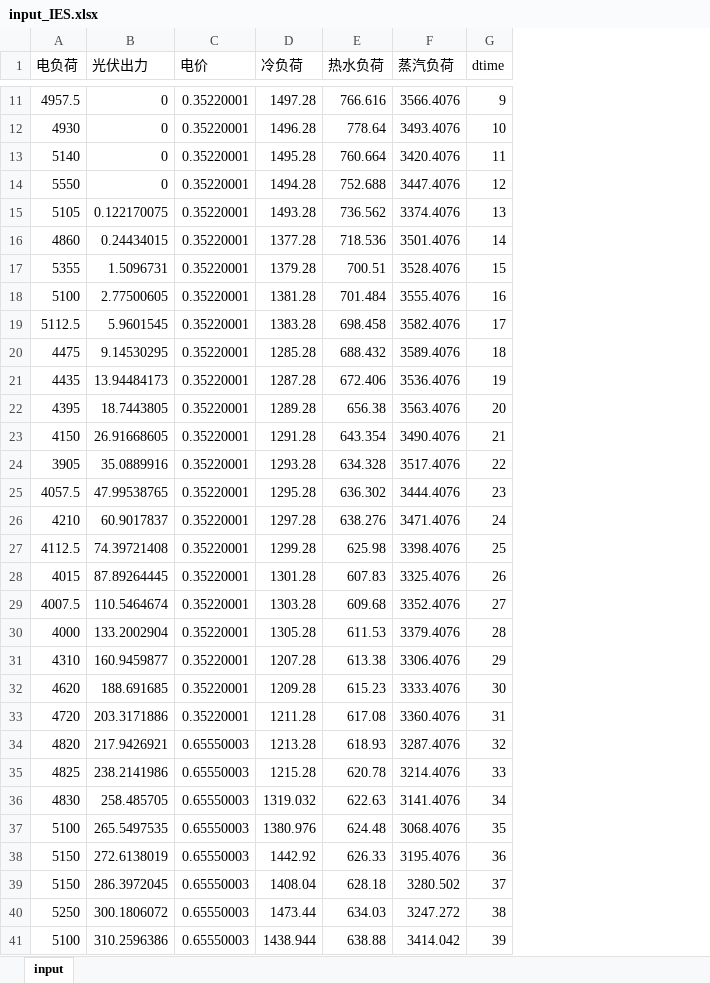
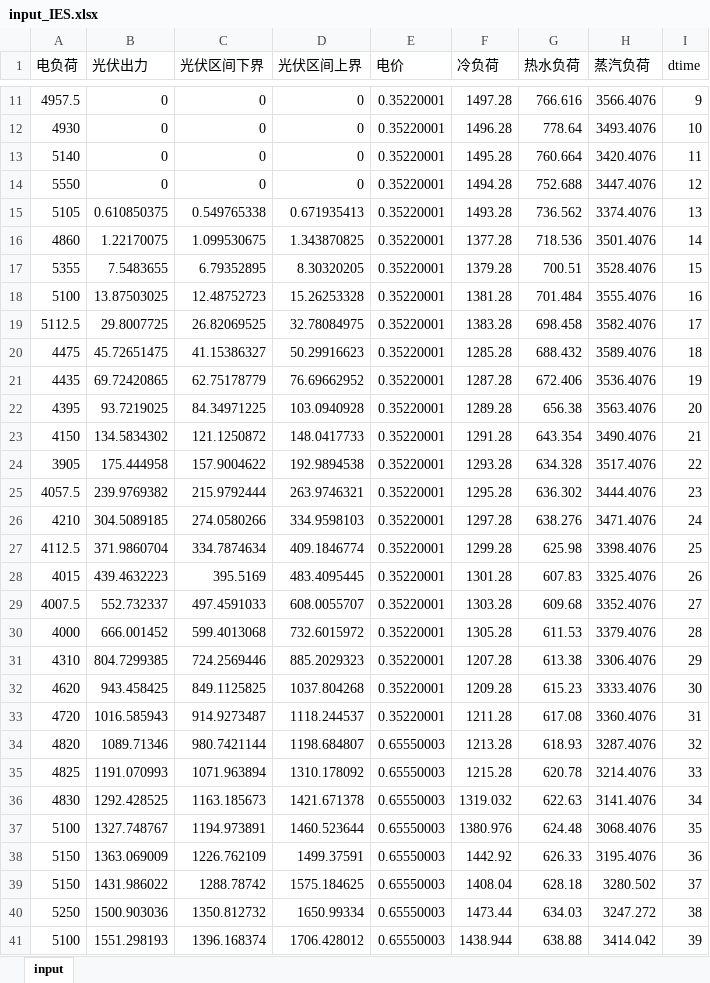
Before and after one commit to zidanessf/microgridOptimalDispatch, an Excel workbook: input_IES.xlsx, sheet input, drawn as a sheet; only a part is shown, gaps mark what is left out; values as stored, in another font and other column widths than the file's, no borders; charts and pictures not drawn; the diff covers the shown part only; the diff names each change by its address in the sheet, - before the commit and + after, or states it on an @@ line.

```diff
--- a/input_IES.xlsx (sheet input)
+++ b/input_IES.xlsx (sheet input)
+column C (光伏区间下界), rows 11-41: 0 | 0 | 0 | 0 | 0.549765338 | 1.099530675 | 6.79352895 | 12.48752723 | 26.82069525 | 41.15386327 | 62.75178779 | 84.34971225 | 121.1250872 | 157.9004622 | 215.9792444 | 274.0580266 | 334.7874634 | 395.5169 | 497.4591033 | 599.4013068 | 724.2569446 | 849.1125825 | 914.9273487 | 980.7421144 | 1071.963894 | 1163.185673 | 1194.973891 | 1226.762109 | 1288.78742 | 1350.812732 | 1396.168374
+column D (光伏区间上界), rows 11-41: 0 | 0 | 0 | 0 | 0.671935413 | 1.343870825 | 8.30320205 | 15.26253328 | 32.78084975 | 50.29916623 | 76.69662952 | 103.0940928 | 148.0417733 | 192.9894538 | 263.9746321 | 334.9598103 | 409.1846774 | 483.4095445 | 608.0055707 | 732.6015972 | 885.2029323 | 1037.804268 | 1118.244537 | 1198.684807 | 1310.178092 | 1421.671378 | 1460.523644 | 1499.37591 | 1575.184625 | 1650.99334 | 1706.428012
-B15 (光伏出力): 0.122170075
+B15 (光伏出力): 0.610850375
-B16 (光伏出力): 0.24434015
+B16 (光伏出力): 1.22170075
-B17 (光伏出力): 1.5096731
+B17 (光伏出力): 7.5483655
-B18 (光伏出力): 2.77500605
+B18 (光伏出力): 13.87503025
-B19 (光伏出力): 5.9601545
+B19 (光伏出力): 29.8007725
-B20 (光伏出力): 9.14530295
+B20 (光伏出力): 45.72651475
-B21 (光伏出力): 13.94484173
+B21 (光伏出力): 69.72420865
-B22 (光伏出力): 18.7443805
+B22 (光伏出力): 93.7219025
-B23 (光伏出力): 26.91668605
+B23 (光伏出力): 134.5834302
-B24 (光伏出力): 35.0889916
+B24 (光伏出力): 175.444958
-B25 (光伏出力): 47.99538765
+B25 (光伏出力): 239.9769382
-B26 (光伏出力): 60.9017837
+B26 (光伏出力): 304.5089185
-B27 (光伏出力): 74.39721408
+B27 (光伏出力): 371.9860704
-B28 (光伏出力): 87.89264445
+B28 (光伏出力): 439.4632223
-B29 (光伏出力): 110.5464674
+B29 (光伏出力): 552.732337
-B30 (光伏出力): 133.2002904
+B30 (光伏出力): 666.001452
-B31 (光伏出力): 160.9459877
+B31 (光伏出力): 804.7299385
-B32 (光伏出力): 188.691685
+B32 (光伏出力): 943.458425
-B33 (光伏出力): 203.3171886
+B33 (光伏出力): 1016.585943
-B34 (光伏出力): 217.9426921
+B34 (光伏出力): 1089.71346
-B35 (光伏出力): 238.2141986
+B35 (光伏出力): 1191.070993
-B36 (光伏出力): 258.485705
+B36 (光伏出力): 1292.428525
-B37 (光伏出力): 265.5497535
+B37 (光伏出力): 1327.748767
-B38 (光伏出力): 272.6138019
+B38 (光伏出力): 1363.069009
-B39 (光伏出力): 286.3972045
+B39 (光伏出力): 1431.986022
-B40 (光伏出力): 300.1806072
+B40 (光伏出力): 1500.903036
-B41 (光伏出力): 310.2596386
+B41 (光伏出力): 1551.298193
```
Also changed, not shown: 42 edited cells elsewhere in this sheet, charts or pictures, 3 other files.
